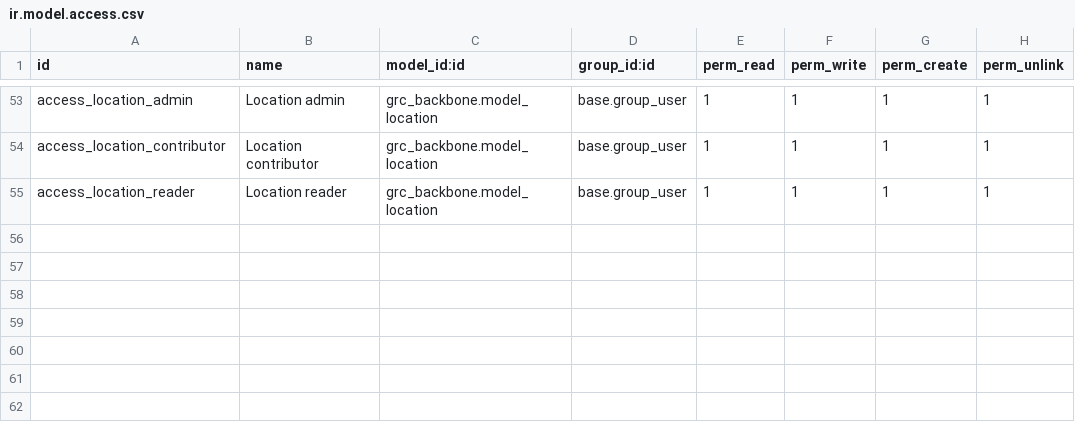
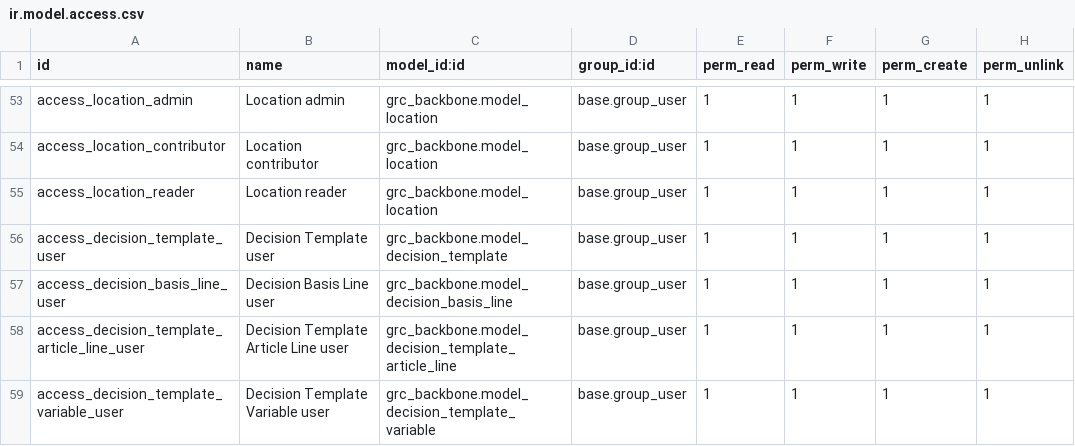
Before and after one commit to hamamelfassi/hr_pool, a CSV file: modules/grc_backbone/security/ir.model.access.csv, drawn as a sheet; only a part is shown, gaps mark what is left out; the diff names each change by its address in the sheet, - before the commit and + after, or states it on an @@ line.

Commit message:
pass7a-1: scaffold decision template models

```diff
--- a/modules/grc_backbone/security/ir.model.access.csv
+++ b/modules/grc_backbone/security/ir.model.access.csv
+row 56: access_decision_template_user | Decision Template user | grc_backbone.model_decision_template | base.group_user | 1 | 1 | 1 | 1
+row 57: access_decision_basis_line_user | Decision Basis Line user | grc_backbone.model_decision_basis_line | base.group_user | 1 | 1 | 1 | 1
+row 58: access_decision_template_article_line_user | Decision Template Article Line user | grc_backbone.model_decision_template_article_line | base.group_user | 1 | 1 | 1 | 1
+row 59: access_decision_template_variable_user | Decision Template Variable user | grc_backbone.model_decision_template_variable | base.group_user | 1 | 1 | 1 | 1
```
Also changed, not shown: 4 other files.
